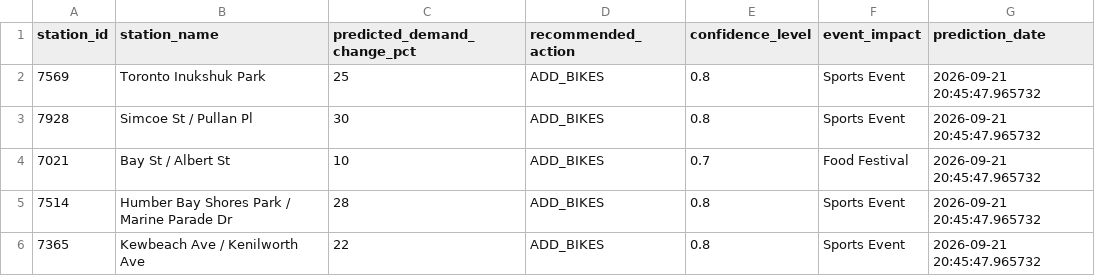
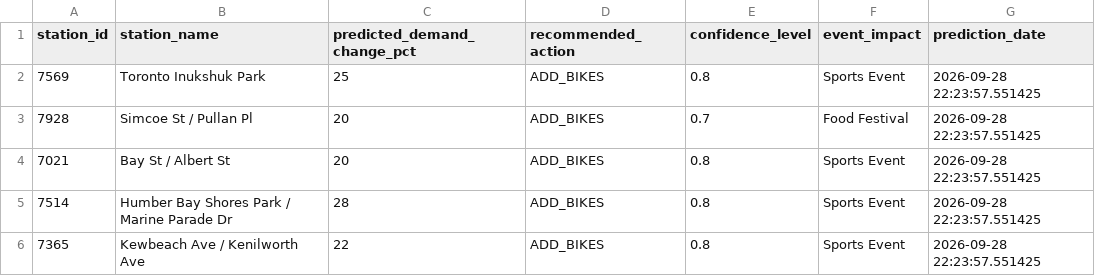
Before and after one commit to bryanpaget/toronto-bikeshare, a CSV file: predictions/latest_predictions.csv, drawn as a sheet.

```diff
--- a/predictions/latest_predictions.csv
+++ b/predictions/latest_predictions.csv
@@ -1,6 +1,6 @@
 "station_id","station_name","predicted_demand_change_pct","recommended_action","confidence_level","event_impact","prediction_date"
-"7569","Toronto Inukshuk Park",25,"ADD_BIKES",0.8,"Sports Event",2026-09-21 20:45:47.965732
-"7928","Simcoe St / Pullan Pl",30,"ADD_BIKES",0.8,"Sports Event",2026-09-21 20:45:47.965732
-"7021","Bay St / Albert St",10,"ADD_BIKES",0.7,"Food Festival",2026-09-21 20:45:47.965732
-"7514","Humber Bay Shores Park / Marine Parade Dr",28,"ADD_BIKES",0.8,"Sports Event",2026-09-21 20:45:47.965732
-"7365","Kewbeach Ave / Kenilworth Ave",22,"ADD_BIKES",0.8,"Sports Event",2026-09-21 20:45:47.965732
+"7569","Toronto Inukshuk Park",25,"ADD_BIKES",0.8,"Sports Event",2026-09-28 22:23:57.551425
+"7928","Simcoe St / Pullan Pl",20,"ADD_BIKES",0.7,"Food Festival",2026-09-28 22:23:57.551425
+"7021","Bay St / Albert St",20,"ADD_BIKES",0.8,"Sports Event",2026-09-28 22:23:57.551425
+"7514","Humber Bay Shores Park / Marine Parade Dr",28,"ADD_BIKES",0.8,"Sports Event",2026-09-28 22:23:57.551425
+"7365","Kewbeach Ave / Kenilworth Ave",22,"ADD_BIKES",0.8,"Sports Event",2026-09-28 22:23:57.551425
```
Also changed, not shown: data/consolidated_metrics.csv, predictions/rebalancing_recommendations.csv, 8 other files.
